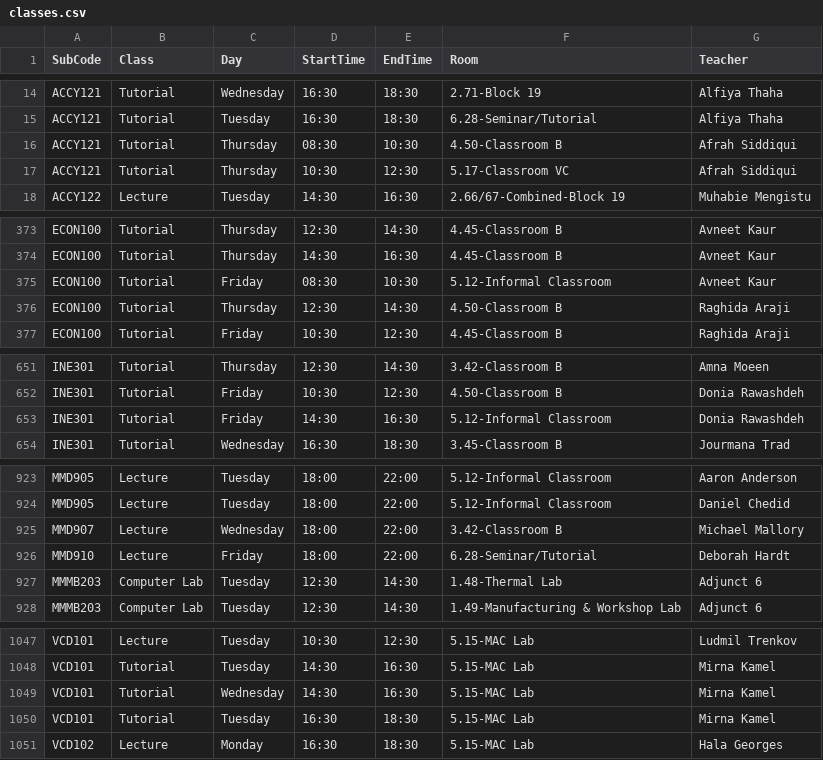
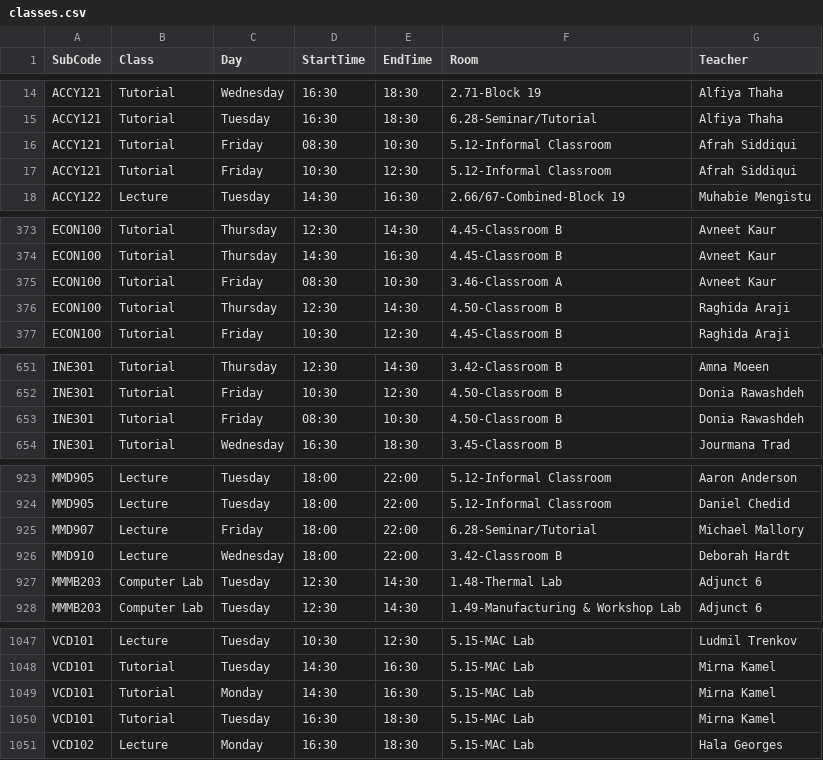
Before and after one commit to tahayparker/vaila, a CSV file: public/classes.csv, drawn as a sheet; only a part is shown, gaps mark what is left out.

```diff
--- a/public/classes.csv
+++ b/public/classes.csv
@@ -15,4 +15,4 @@ ACCY121,Tutorial,Wednesday,16:30,18:30,2.71-Block 19,Alfiya Thaha
 ACCY121,Tutorial,Tuesday,16:30,18:30,6.28-Seminar/Tutorial,Alfiya Thaha
-ACCY121,Tutorial,Thursday,08:30,10:30,4.50-Classroom B,Afrah Siddiqui
-ACCY121,Tutorial,Thursday,10:30,12:30,5.17-Classroom VC,Afrah Siddiqui
+ACCY121,Tutorial,Friday,08:30,10:30,5.12-Informal Classroom,Afrah Siddiqui
+ACCY121,Tutorial,Friday,10:30,12:30,5.12-Informal Classroom,Afrah Siddiqui
 ACCY122,Lecture,Tuesday,14:30,16:30,2.66/67-Combined-Block 19,Muhabie Mengistu
@@ -374,3 +374,3 @@ ECON100,Tutorial,Thursday,12:30,14:30,4.45-Classroom B,Avneet Kaur
 ECON100,Tutorial,Thursday,14:30,16:30,4.45-Classroom B,Avneet Kaur
-ECON100,Tutorial,Friday,08:30,10:30,5.12-Informal Classroom,Avneet Kaur
+ECON100,Tutorial,Friday,08:30,10:30,3.46-Classroom A,Avneet Kaur
 ECON100,Tutorial,Thursday,12:30,14:30,4.50-Classroom B,Raghida Araji
@@ -652,3 +652,3 @@ INE301,Tutorial,Thursday,12:30,14:30,3.42-Classroom B,Amna Moeen
 INE301,Tutorial,Friday,10:30,12:30,4.50-Classroom B,Donia Rawashdeh
-INE301,Tutorial,Friday,14:30,16:30,5.12-Informal Classroom,Donia Rawashdeh
+INE301,Tutorial,Friday,08:30,10:30,4.50-Classroom B,Donia Rawashdeh
 INE301,Tutorial,Wednesday,16:30,18:30,3.45-Classroom B,Jourmana Trad
@@ -924,4 +924,4 @@ MMD905,Lecture,Tuesday,18:00,22:00,5.12-Informal Classroom,Aaron Anderson
 MMD905,Lecture,Tuesday,18:00,22:00,5.12-Informal Classroom,Daniel Chedid
-MMD907,Lecture,Wednesday,18:00,22:00,3.42-Classroom B,Michael Mallory
-MMD910,Lecture,Friday,18:00,22:00,6.28-Seminar/Tutorial,Deborah Hardt
+MMD907,Lecture,Friday,18:00,22:00,6.28-Seminar/Tutorial,Michael Mallory
+MMD910,Lecture,Wednesday,18:00,22:00,3.42-Classroom B,Deborah Hardt
 MMMB203,Computer Lab,Tuesday,12:30,14:30,1.48-Thermal Lab,Adjunct 6
@@ -1048,3 +1048,3 @@ VCD101,Lecture,Tuesday,10:30,12:30,5.15-MAC Lab,Ludmil Trenkov
 VCD101,Tutorial,Tuesday,14:30,16:30,5.15-MAC Lab,Mirna Kamel
-VCD101,Tutorial,Wednesday,14:30,16:30,5.15-MAC Lab,Mirna Kamel
+VCD101,Tutorial,Monday,14:30,16:30,5.15-MAC Lab,Mirna Kamel
 VCD101,Tutorial,Tuesday,16:30,18:30,5.15-MAC Lab,Mirna Kamel
```
Also changed, not shown: 1 other file.
